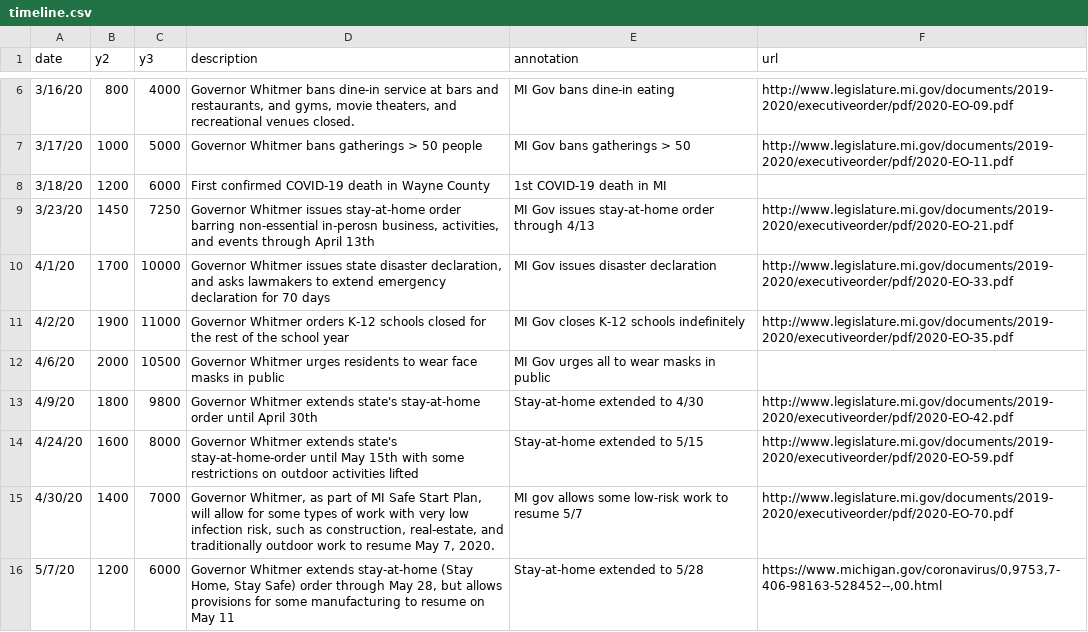
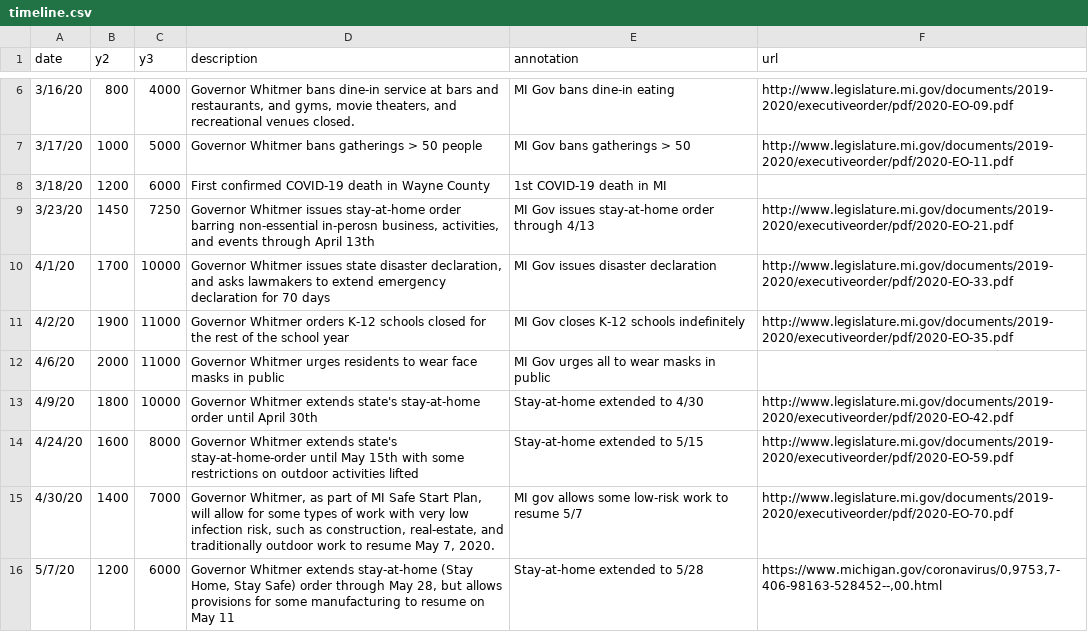
Before and after one commit to epibayes/epibayes.github.io, a CSV file: data/timeline.csv, drawn as a sheet; only a part is shown, gaps mark what is left out.

```diff
--- a/data/timeline.csv
+++ b/data/timeline.csv
@@ -11,4 +11,4 @@ date,y2,y3,description,annotation,url
 4/2/20,1900,11000,Governor Whitmer orders K-12 schools closed for the rest of the school year,MI Gov closes K-12 schools indefinitely,http://www.legislature.mi.gov/documents/2019-2020/executiveorder/pdf/2020-EO-35.pdf
-4/6/20,2000,10500,Governor Whitmer urges residents to wear face masks in public,MI Gov urges all to wear masks in public,
-4/9/20,1800,9800,Governor Whitmer extends state's stay-at-home order until April 30th,Stay-at-home extended to 4/30,http://www.legislature.mi.gov/documents/2019-2020/executiveorder/pdf/2020-EO-42.pdf
+4/6/20,2000,11000,Governor Whitmer urges residents to wear face masks in public,MI Gov urges all to wear masks in public,
+4/9/20,1800,10000,Governor Whitmer extends state's stay-at-home order until April 30th,Stay-at-home extended to 4/30,http://www.legislature.mi.gov/documents/2019-2020/executiveorder/pdf/2020-EO-42.pdf
 4/24/20,1600,8000,Governor Whitmer extends state's stay-at-home-order until May 15th with some restrictions on outdoor activities lifted,Stay-at-home extended to 5/15,http://www.legislature.mi.gov/documents/2019-2020/executiveorder/pdf/2020-EO-59.pdf
```
Also changed, not shown: 1 other file.
